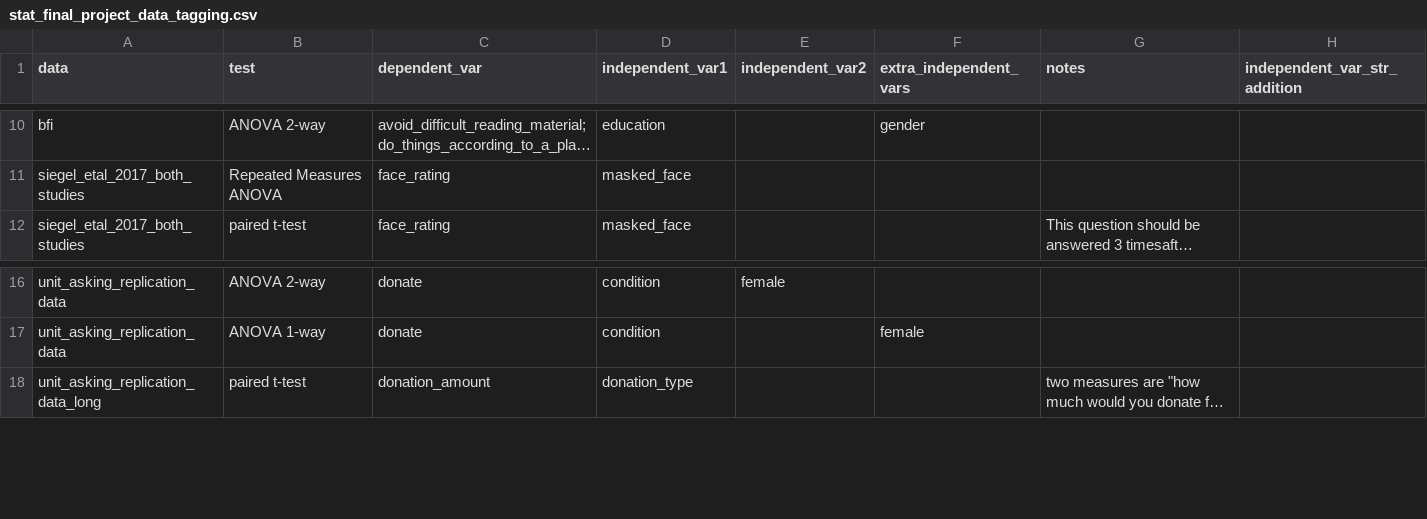
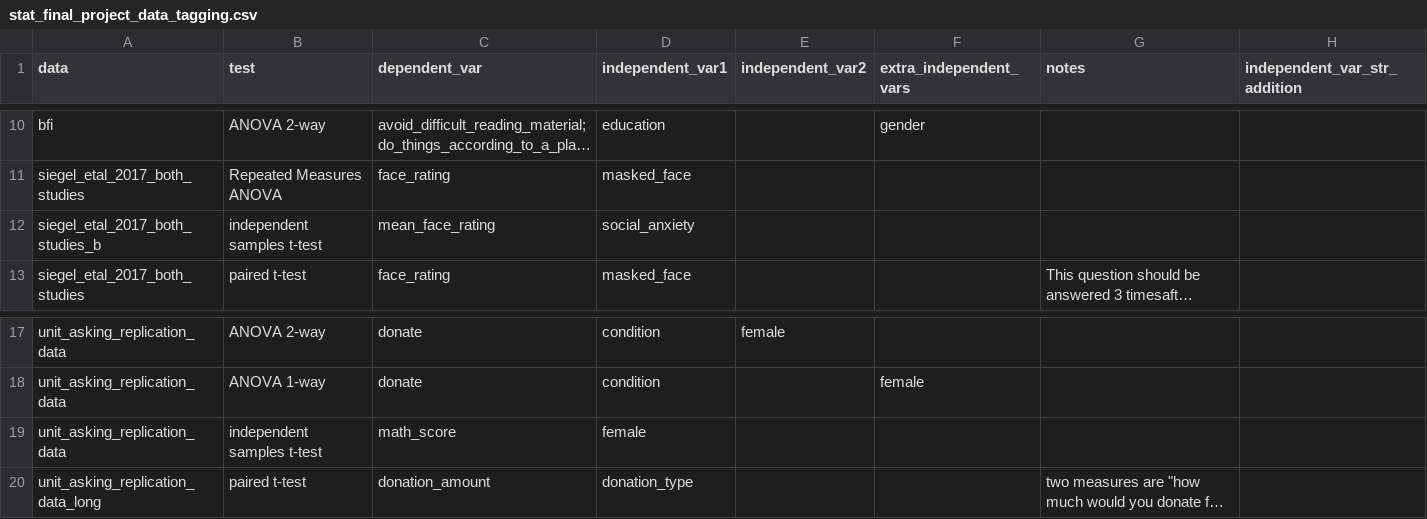
Before and after one commit to Snirbarz/stats_final_project_datasets_2024, a CSV file: stat_final_project_data_tagging.csv, drawn as a sheet; only a part is shown, gaps mark what is left out; long unchanged cells end in …; the diff names each change by its address in the sheet, - before the commit and + after, or states it on an @@ line.

```diff
--- a/stat_final_project_data_tagging.csv
+++ b/stat_final_project_data_tagging.csv
+row 12: siegel_etal_2017_both_studies_b | independent samples t-test | mean_face_rating | social_anxiety
+row 19: unit_asking_replication_data | independent samples t-test | math_score | female
```
Also changed, not shown: siegel_etal_2017_both_studies.csv, siegel_etal_2017_both_studies_b.csv.
